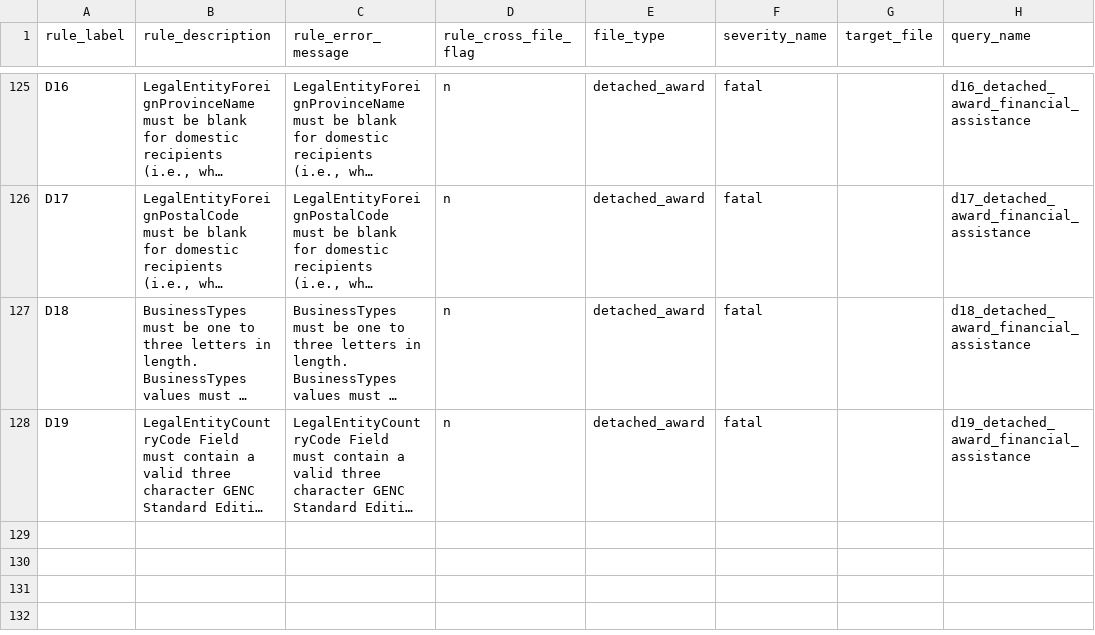
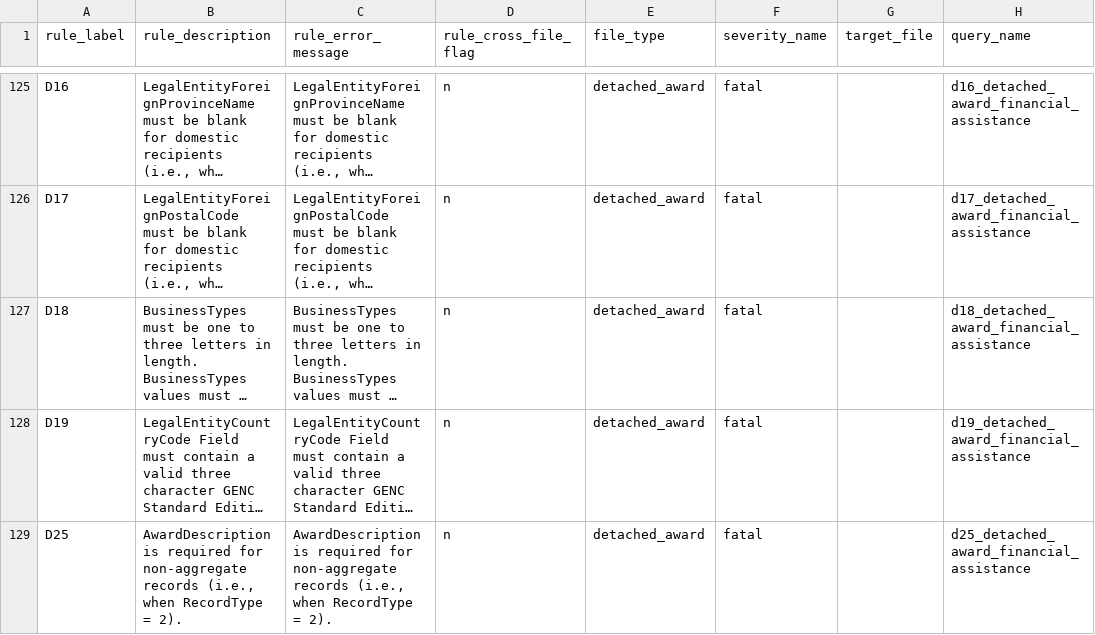
Before and after one commit to fedspendingtransparency/data-act-broker-backend, a CSV file: dataactvalidator/config/sqlrules/sqlRules.csv, drawn as a sheet; only a part is shown, gaps mark what is left out; long unchanged cells end in …; the diff names each change by its address in the sheet, - before the commit and + after, or states it on an @@ line.

Commit message:
Adding FABS validation D25, record_type 2 requires award_description

```diff
--- a/dataactvalidator/config/sqlrules/sqlRules.csv
+++ b/dataactvalidator/config/sqlrules/sqlRules.csv
+row 129: D25 | AwardDescription is required for non-aggregate records (i.e., when RecordType = 2). | AwardDescription is required for non-aggregate records (i.e., when RecordType = 2). | n | detached_award | fatal |  | d25_detached_award_financial_assistance
```
Also changed, not shown: 2 other files.
